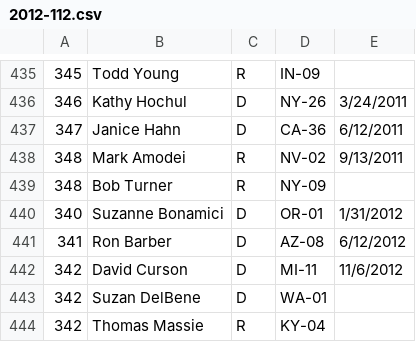
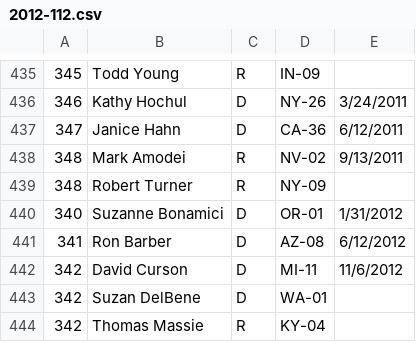
Before and after one commit to jfortuna/cs224u-project, a CSV file: scripts/rank/2012-112.csv, drawn as a sheet; only a part is shown, gaps mark what is left out; the diff covers the shown part only.

```diff
--- a/scripts/rank/2012-112.csv
+++ b/scripts/rank/2012-112.csv
@@ -438,3 +438,3 @@
 348,Mark Amodei,R,NV-02,9/13/2011
-348,Bob Turner,R,NY-09,
+348,Robert Turner,R,NY-09,
 340,Suzanne Bonamici,D,OR-01,1/31/2012
```
Also changed, not shown: 10 edited cells elsewhere in this file, 2 other files.
